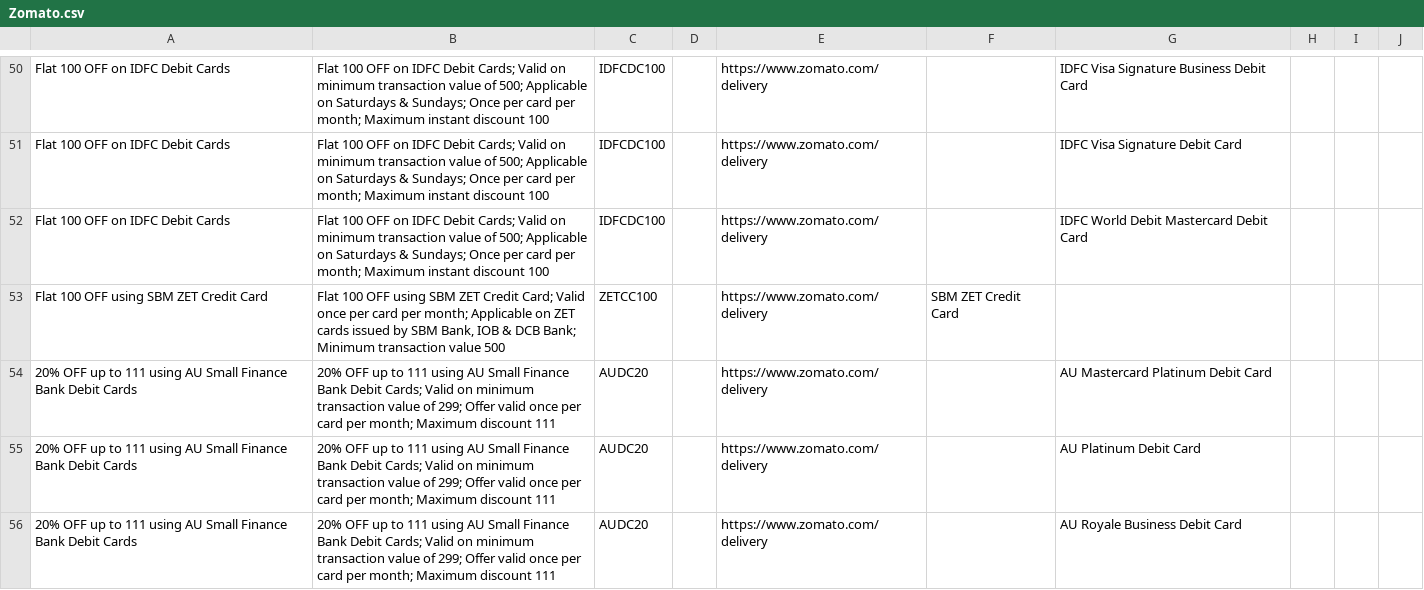
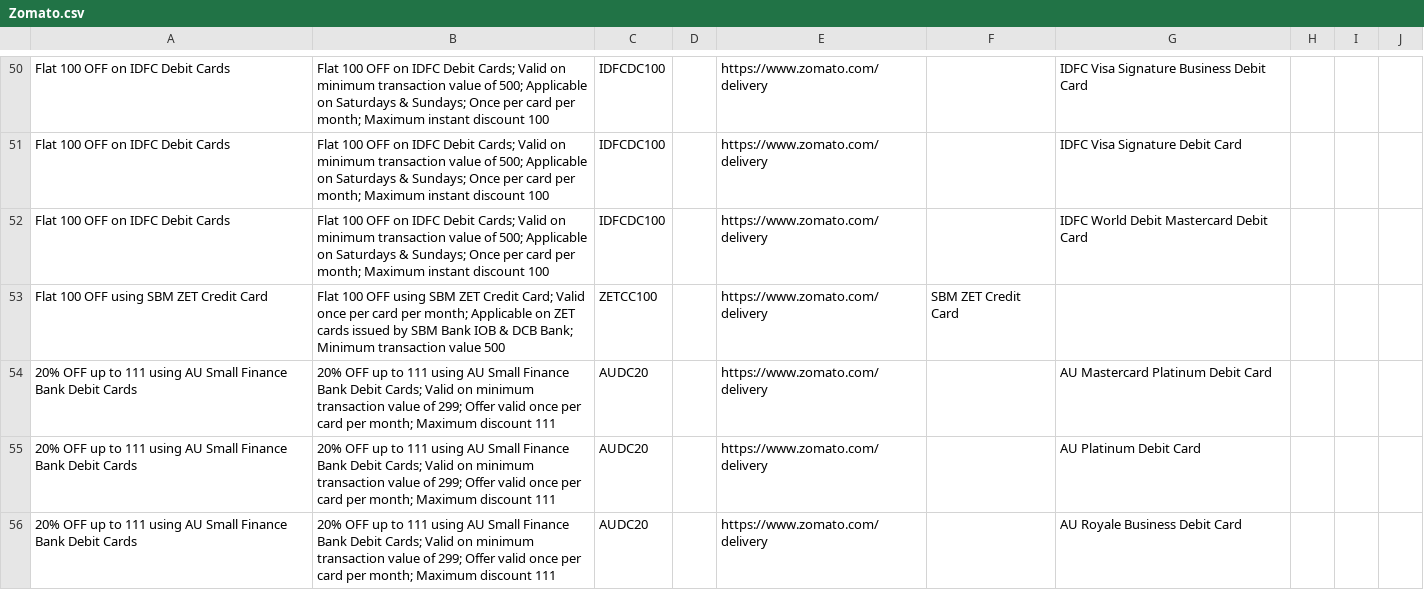
Before and after one commit to Myrupaya/swiggy-zomato-offers, a CSV file: public/Zomato.csv, drawn as a sheet; only a part is shown, gaps mark what is left out; the diff covers the shown part only.

```diff
--- a/public/Zomato.csv
+++ b/public/Zomato.csv
@@ -52,3 +52,3 @@ Flat 100 OFF on IDFC Debit Cards,Flat 100 OFF on IDFC Debit Cards; Valid on mini
 Flat 100 OFF on IDFC Debit Cards,Flat 100 OFF on IDFC Debit Cards; Valid on minimum transaction value of 500; Applicable on Saturdays & Sundays; Once per card per month; Maximum instant discount 100,IDFCDC100,,https://www.zomato.com/delivery,,IDFC World Debit Mastercard Debit Card,,,
-Flat 100 OFF using SBM ZET Credit Card,"Flat 100 OFF using SBM ZET Credit Card; Valid once per card per month; Applicable on ZET cards issued by SBM Bank, IOB & DCB Bank; Minimum transaction value 500",ZETCC100,,https://www.zomato.com/delivery,SBM ZET Credit Card,,,,
+Flat 100 OFF using SBM ZET Credit Card,Flat 100 OFF using SBM ZET Credit Card; Valid once per card per month; Applicable on ZET cards issued by SBM Bank IOB & DCB Bank; Minimum transaction value 500,ZETCC100,,https://www.zomato.com/delivery,SBM ZET Credit Card,,,,
 20% OFF up to 111 using AU Small Finance Bank Debit Cards,20% OFF up to 111 using AU Small Finance Bank Debit Cards; Valid on minimum transaction value of 299; Offer valid once per card per month; Maximum discount 111,AUDC20,,https://www.zomato.com/delivery,,AU Mastercard Platinum Debit Card,,,
```
Also changed, not shown: 3 removed rows and 19 edited cells elsewhere in this file, public/MagicPin.csv, 2 other files.
